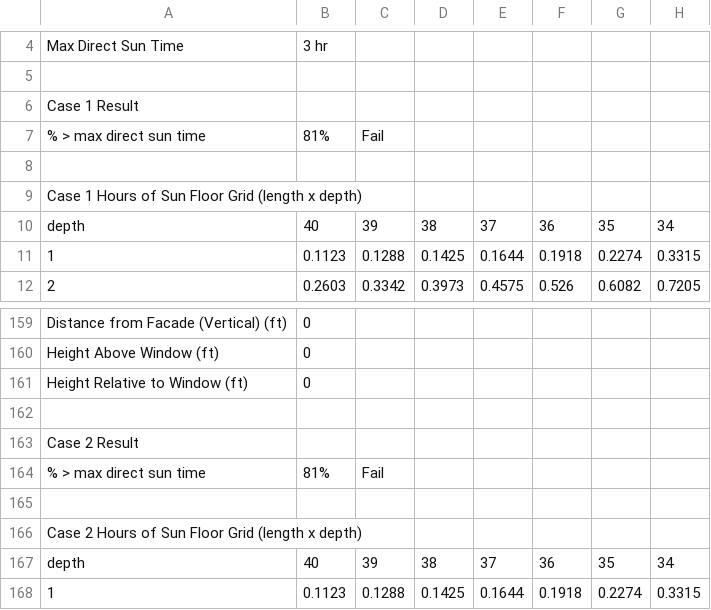
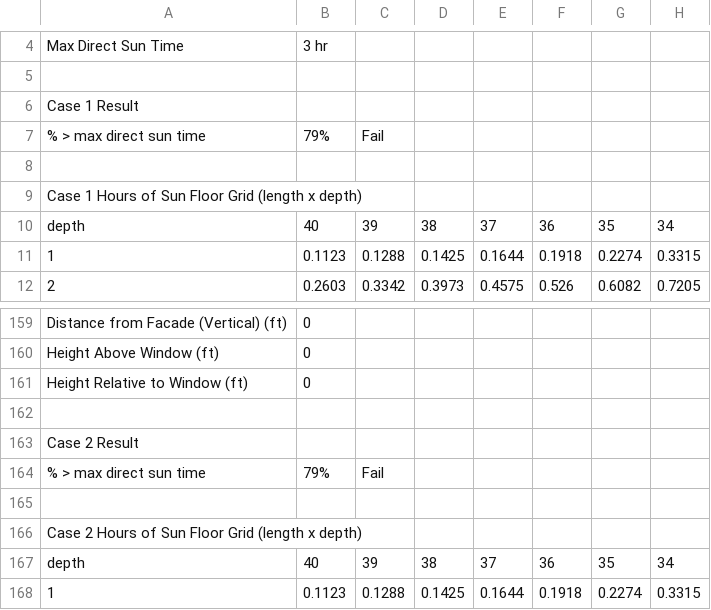
Before and after one commit to Payette/Solar-Comfort-Tool, a CSV file: regression-gold/annual-defaults.csv, drawn as a sheet; only a part is shown, gaps mark what is left out; the diff names each change by its address in the sheet, - before the commit and + after, or states it on an @@ line.

```diff
--- a/regression-gold/annual-defaults.csv
+++ b/regression-gold/annual-defaults.csv
-B7: 81%
+B7: 79%
-B164: 81%
+B164: 79%
```
Also changed, not shown: regression-gold/annual.csv, regression-gold/climate.csv, 10 other files.
